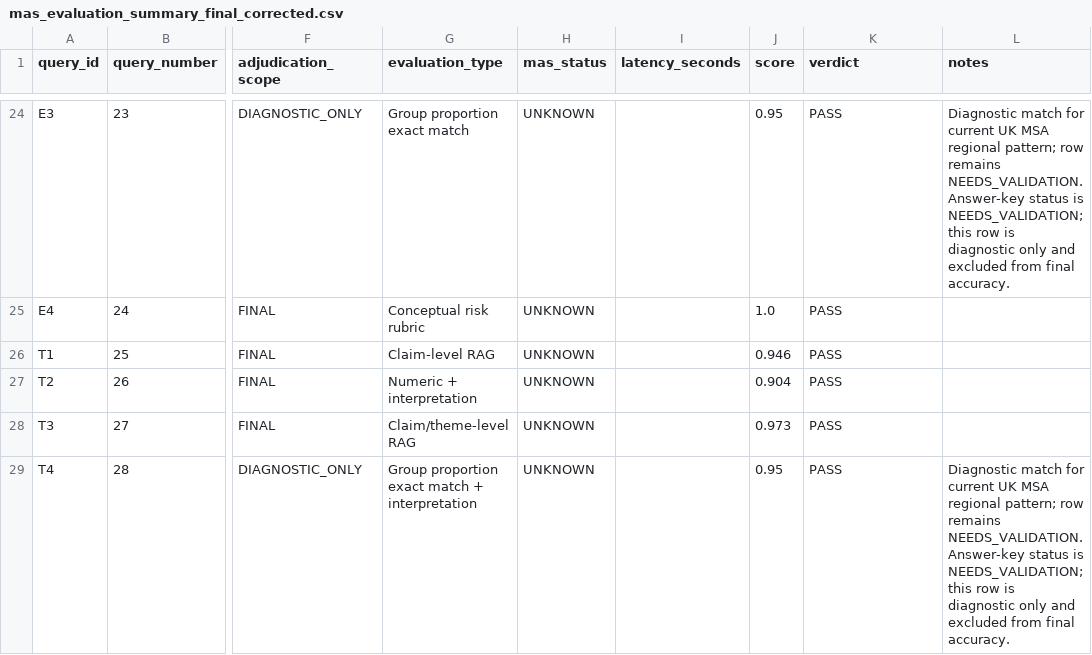
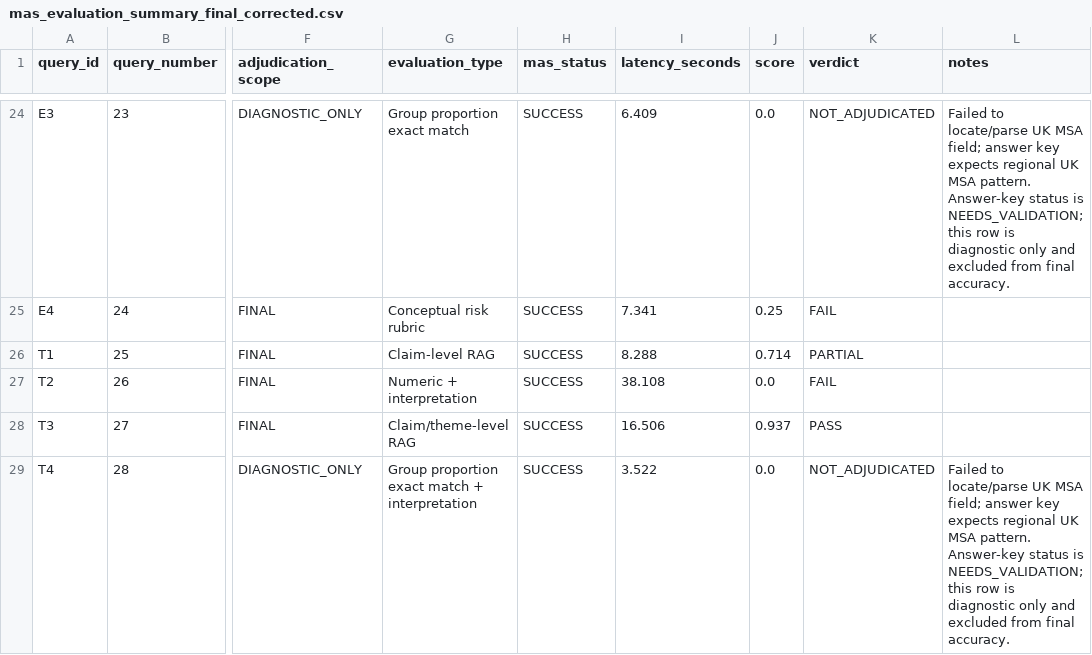
Before and after one commit to danfarh/Agentic-Supply-Chain-Paper-Code, a CSV file: src/evaluation/outputs/mas_evaluation_summary_final_corrected.csv, drawn as a sheet; only a part is shown, gaps mark what is left out; the diff covers the shown part only; the diff names each change by its address in the sheet, - before the commit and + after, or states it on an @@ line.

```diff
--- a/src/evaluation/outputs/mas_evaluation_summary_final_corrected.csv
+++ b/src/evaluation/outputs/mas_evaluation_summary_final_corrected.csv
-H24:H29 (mas_status): UNKNOWN
+H24:H29 (mas_status): SUCCESS
-I24 (latency_seconds): (empty)
+I24 (latency_seconds): 6.409
-J24 (score): 0.95
+J24 (score): 0.0
-K24 (verdict): PASS
+K24 (verdict): NOT_ADJUDICATED
-L24 (notes): Diagnostic match for current UK MSA regional pattern; row remains NEEDS_VALIDATION. Answer-key status…
+L24 (notes): Failed to locate/parse UK MSA field; answer key expects regional UK MSA pattern. Answer-key status…
-I25 (latency_seconds): (empty)
+I25 (latency_seconds): 7.341
-J25 (score): 1.0
+J25 (score): 0.25
-K25 (verdict): PASS
+K25 (verdict): FAIL
-I26 (latency_seconds): (empty)
+I26 (latency_seconds): 8.288
-J26 (score): 0.946
+J26 (score): 0.714
-K26 (verdict): PASS
+K26 (verdict): PARTIAL
-I27 (latency_seconds): (empty)
+I27 (latency_seconds): 38.108
-J27 (score): 0.904
+J27 (score): 0.0
-K27 (verdict): PASS
+K27 (verdict): FAIL
-I28 (latency_seconds): (empty)
+I28 (latency_seconds): 16.506
-J28 (score): 0.973
+J28 (score): 0.937
-I29 (latency_seconds): (empty)
+I29 (latency_seconds): 3.522
-J29 (score): 0.95
+J29 (score): 0.0
-K29 (verdict): PASS
+K29 (verdict): NOT_ADJUDICATED
-L29 (notes): Diagnostic match for current UK MSA regional pattern; row remains NEEDS_VALIDATION. Answer-key status…
+L29 (notes): Failed to locate/parse UK MSA field; answer key expects regional UK MSA pattern. Answer-key status…
```
Also changed, not shown: 94 edited cells elsewhere in this file, src/evaluation/outputs/mas_evaluation_category_summary_final_corrected.csv, src/evaluation/outputs/mas_evaluation_rag_metrics_final_corrected.csv, 17 other files.
